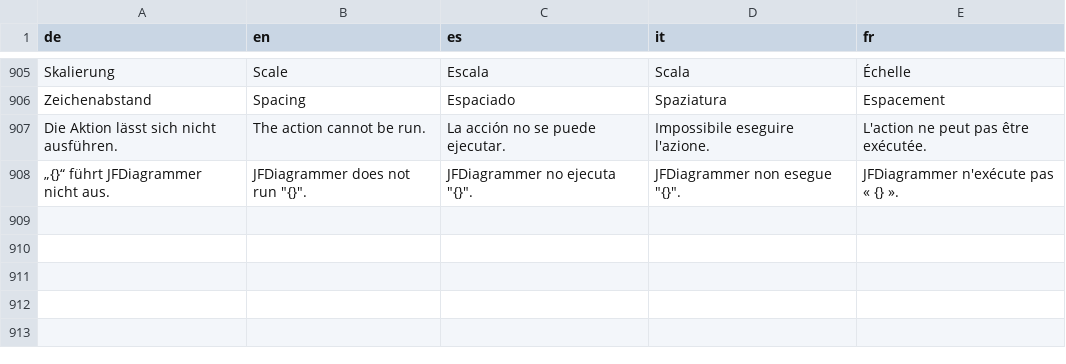
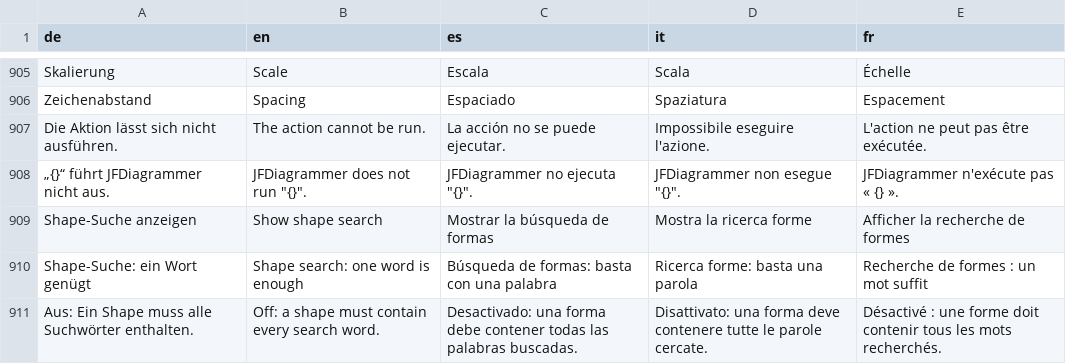
Before and after one commit to JFLibrary/JFLib, a TSV file: apps/JFDiagrammer/locales/ui.tsv, drawn as a sheet; only a part is shown, gaps mark what is left out; the diff names each change by its address in the sheet, - before the commit and + after, or states it on an @@ line.

```diff
--- a/apps/JFDiagrammer/locales/ui.tsv
+++ b/apps/JFDiagrammer/locales/ui.tsv
+row 909: Shape-Suche anzeigen | Show shape search | Mostrar la búsqueda de formas | Mostra la ricerca forme | Afficher la recherche de formes
+row 910: Shape-Suche: ein Wort genügt | Shape search: one word is enough | Búsqueda de formas: basta con una palabra | Ricerca forme: basta una parola | Recherche de formes : un mot suffit
+row 911: Aus: Ein Shape muss alle Suchwörter enthalten. | Off: a shape must contain every search word. | Desactivado: una forma debe contener todas las palabras buscadas. | Disattivato: una forma deve contenere tutte le parole cercate. | Désactivé : une forme doit contenir tous les mots recherchés.
```
Also changed, not shown: 9 other files.
